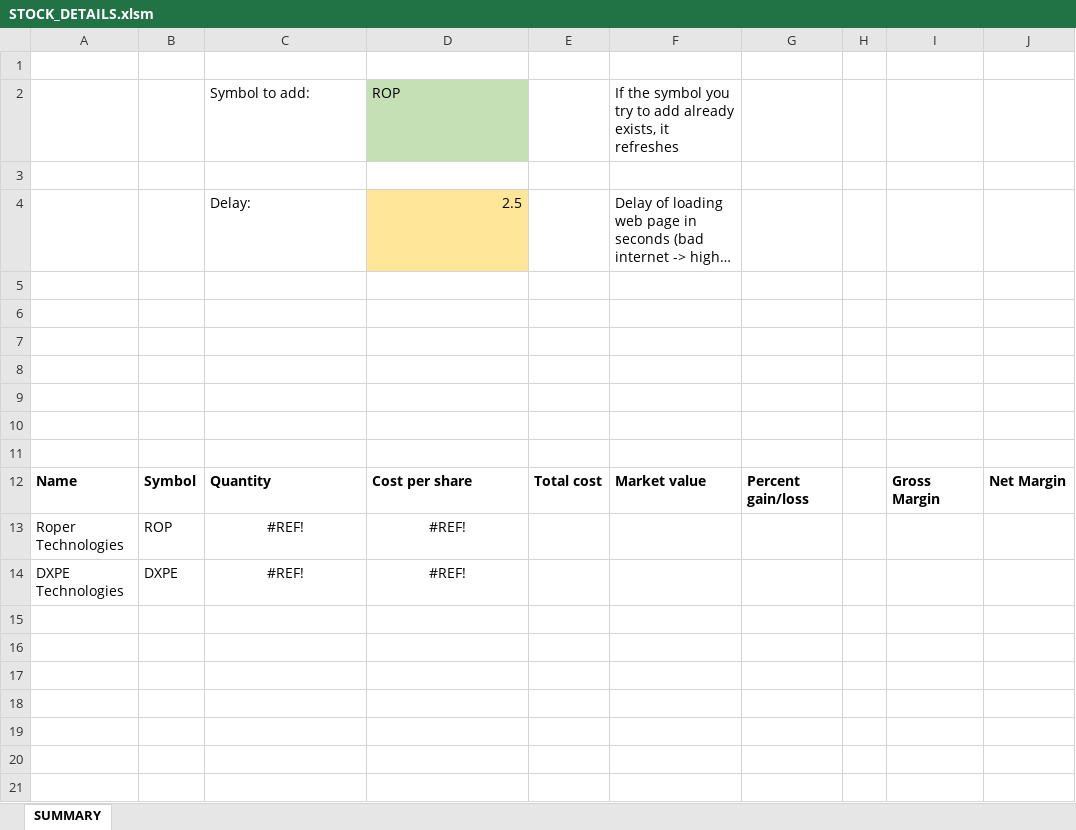
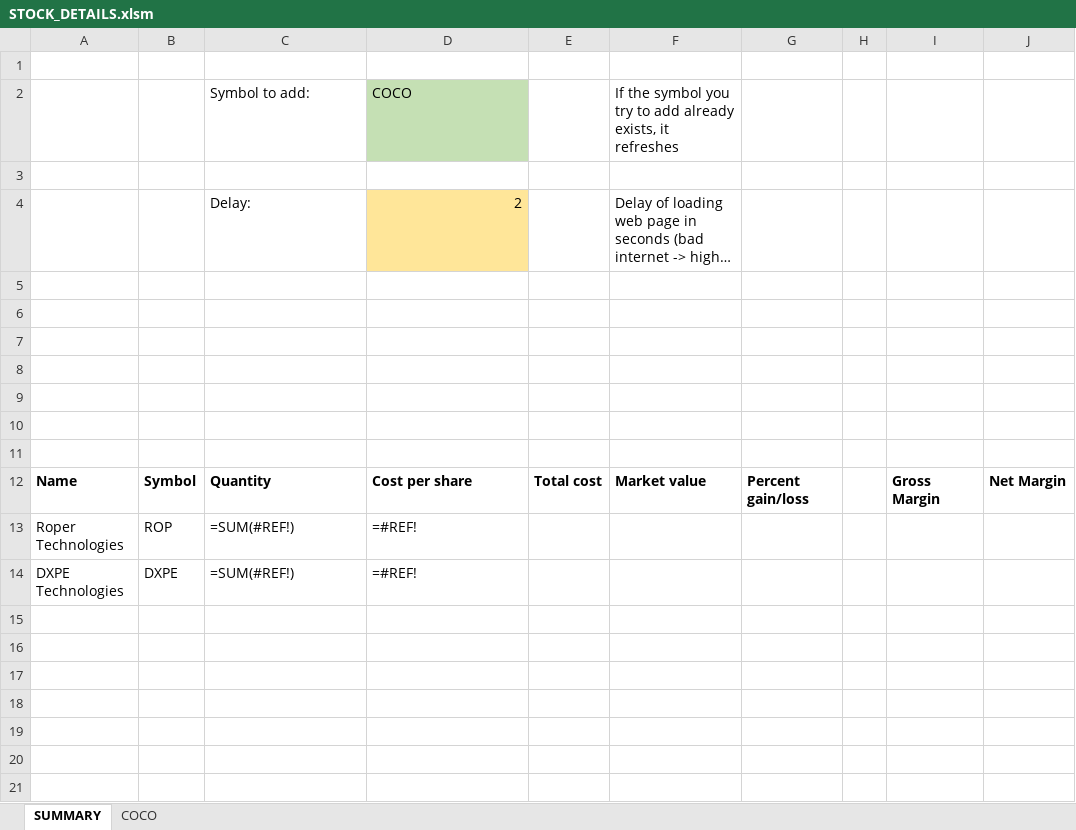
Before and after one commit to lauto16/Equity-research, an Excel workbook: STOCK_DETAILS.xlsm, sheet SUMMARY, drawn as a sheet; only a part is shown; long unchanged cells end in …; values as stored, in another font and other column widths than the file's, no borders; formulas without a stored value are shown as written; charts and pictures not drawn; the diff names each change by its address in the sheet, - before the commit and + after, or states it on an @@ line.

```diff
--- a/STOCK_DETAILS.xlsm (sheet SUMMARY)
+++ b/STOCK_DETAILS.xlsm (sheet SUMMARY)
+sheet tab: COCO
-D2: ROP
+D2: COCO
-D4: 2.5
+D4: 2
-C13:C14: #REF!
+C13:C14: =SUM(#REF!)
-C13:D14 alignment: center
+C13:D14 alignment: left
-D13:D14: #REF!
+D13:D14: =#REF!
```
Also changed, not shown: charts or pictures, 5 other files.
